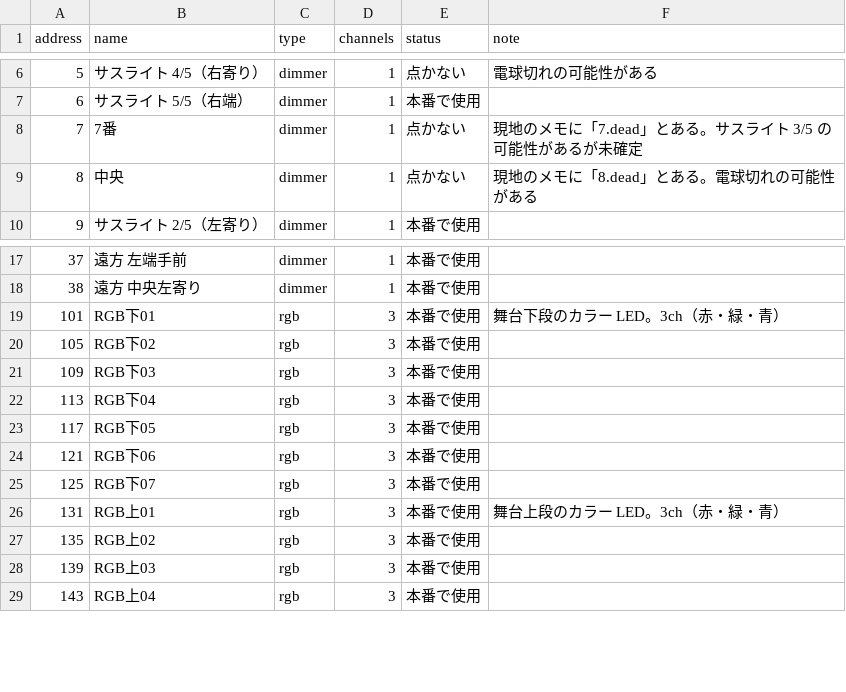
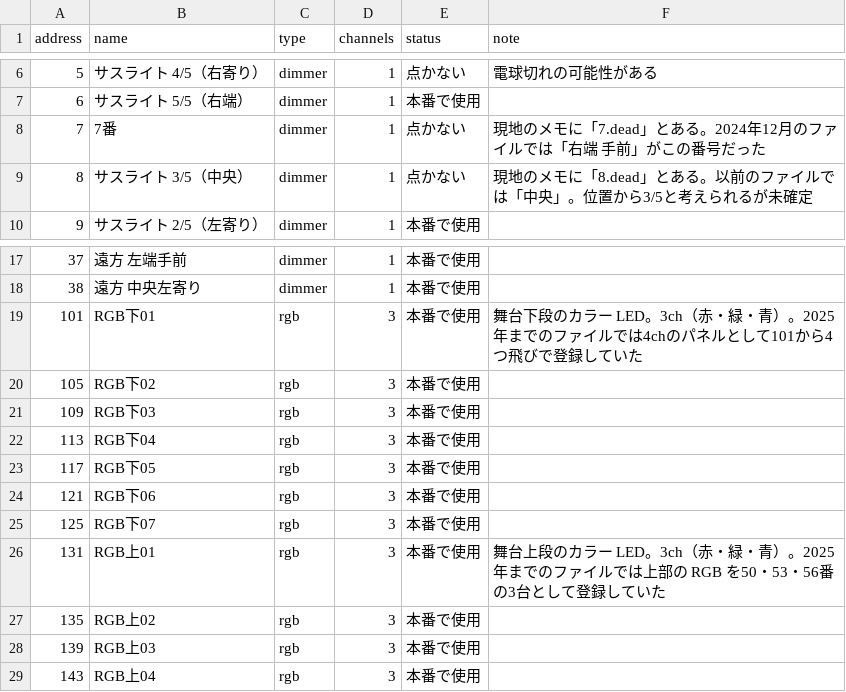
Before and after one commit to 1kgofpastaeveryday/yuhisai-2026-stage-notes, a CSV file: data/dmx-patch.csv, drawn as a sheet; only a part is shown, gaps mark what is left out.

```diff
--- a/data/dmx-patch.csv
+++ b/data/dmx-patch.csv
@@ -7,4 +7,4 @@ address,name,type,channels,status,note
 6,サスライト 5/5（右端）,dimmer,1,本番で使用,
-7,7番,dimmer,1,点かない,現地のメモに「7.dead」とある。サスライト 3/5 の可能性があるが未確定
-8,中央,dimmer,1,点かない,現地のメモに「8.dead」とある。電球切れの可能性がある
+7,7番,dimmer,1,点かない,現地のメモに「7.dead」とある。2024年12月のファイルでは「右端 手前」がこの番号だった
+8,サスライト 3/5（中央）,dimmer,1,点かない,現地のメモに「8.dead」とある。以前のファイルでは「中央」。位置から3/5と考えられるが未確定
 9,サスライト 2/5（左寄り）,dimmer,1,本番で使用,
@@ -18,3 +18,3 @@ address,name,type,channels,status,note
 38,遠方 中央左寄り,dimmer,1,本番で使用,
-101,RGB下01,rgb,3,本番で使用,舞台下段のカラー LED。3ch（赤・緑・青）
+101,RGB下01,rgb,3,本番で使用,舞台下段のカラー LED。3ch（赤・緑・青）。2025年までのファイルでは4chのパネルとして101から4つ飛びで登録していた
 105,RGB下02,rgb,3,本番で使用,
@@ -25,3 +25,3 @@ address,name,type,channels,status,note
 125,RGB下07,rgb,3,本番で使用,
-131,RGB上01,rgb,3,本番で使用,舞台上段のカラー LED。3ch（赤・緑・青）
+131,RGB上01,rgb,3,本番で使用,舞台上段のカラー LED。3ch（赤・緑・青）。2025年までのファイルでは上部の RGB を50・53・56番の3台として登録していた
 135,RGB上02,rgb,3,本番で使用,
```
Also changed, not shown: 1 other file.
